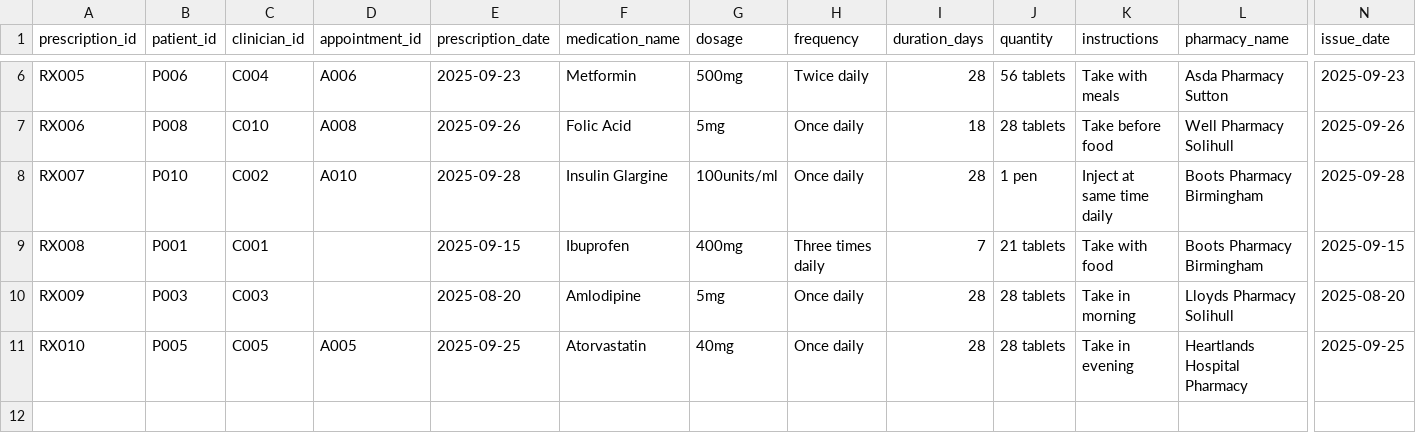
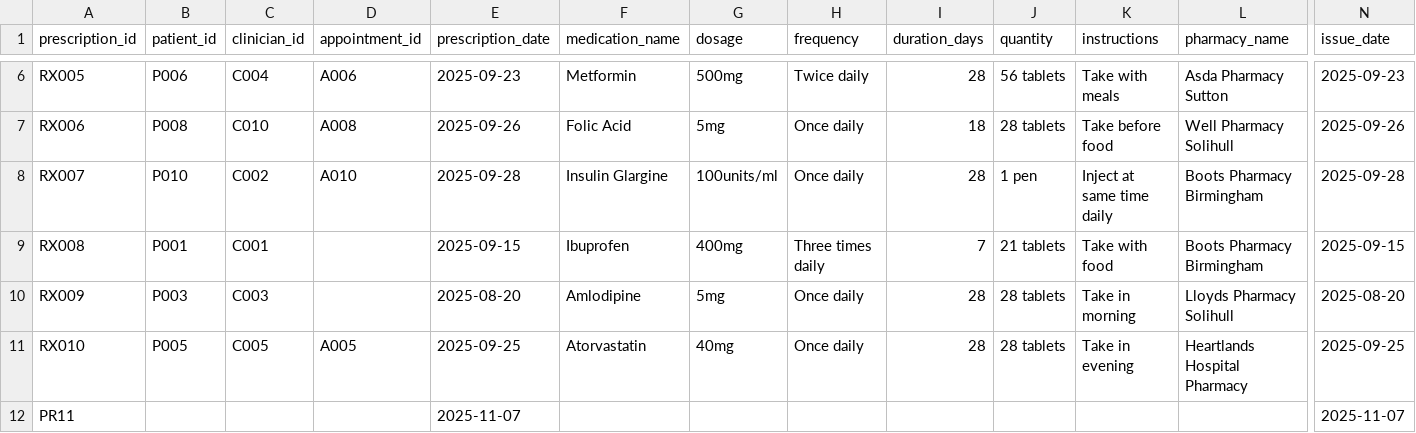
Before and after one commit to mian-fazle-khalik/Healthcare-Management-System, a CSV file: src/view/prescriptions.csv, drawn as a sheet; only a part is shown, gaps mark what is left out; rows hold the shown columns only; the diff names each change by its address in the sheet, - before the commit and + after, or states it on an @@ line.

```diff
--- a/src/view/prescriptions.csv
+++ b/src/view/prescriptions.csv
+row 12: PR11 |  |  |  | 2025-11-07 |  |  |  |  |  |  |  | 2025-11-07
```
Also changed, not shown: src/view/appointments.csv, src/view/patients.csv, 14 other files.
